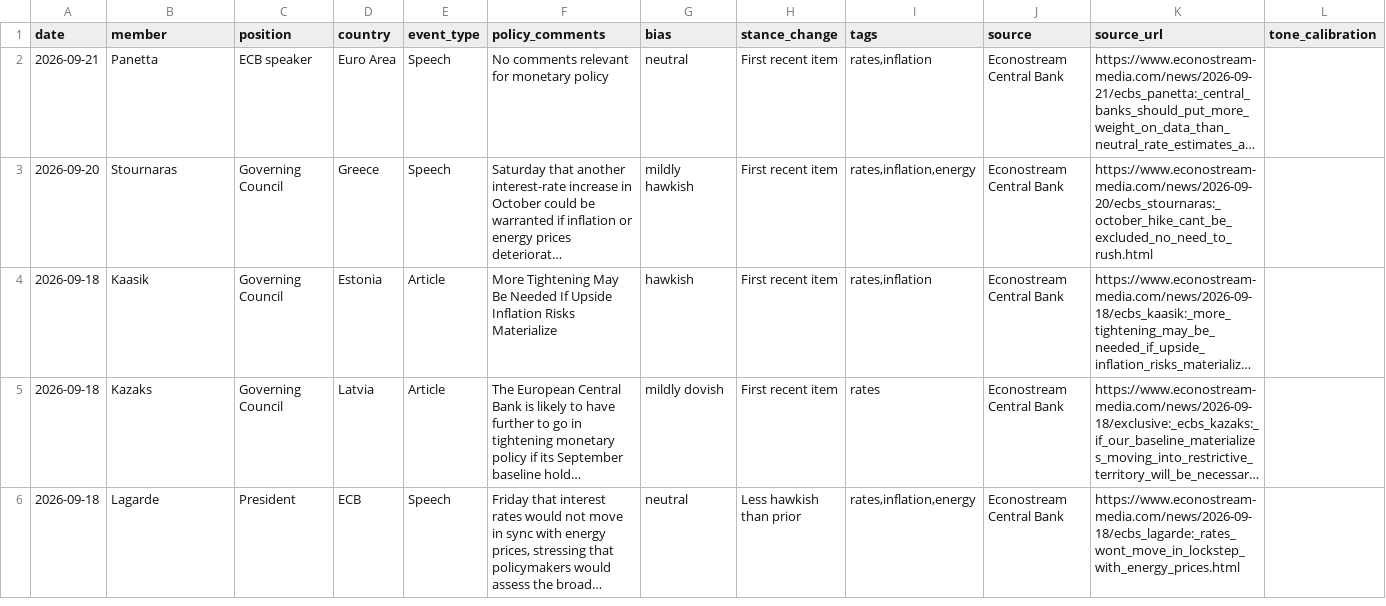
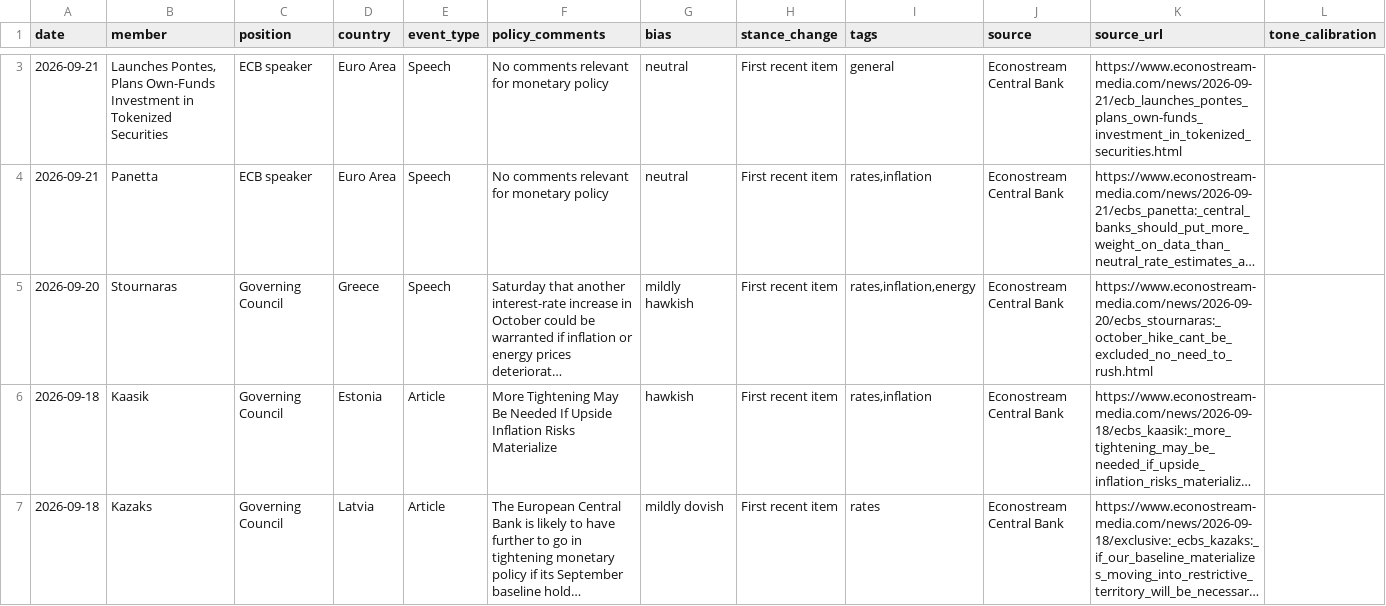
Before and after one commit to aliceodrumond/EuropeMonitor, a CSV file: data/processed/ecb_speakers.csv, drawn as a sheet; only a part is shown, gaps mark what is left out; the shorter side is filled out with more unchanged rows; long unchanged cells end in …; the diff covers the shown part only; the diff names each change by its address in the sheet, - before the commit and + after, or states it on an @@ line.

Commit message:
Update ECB speakers 2026-09-22 04:00

```diff
--- a/data/processed/ecb_speakers.csv
+++ b/data/processed/ecb_speakers.csv
+row 3: 2026-09-21 | Launches Pontes, Plans Own-Funds Investment in Tokenized Securities | ECB speaker | Euro Area | Speech | No comments relevant for monetary policy | neutral | First recent item | general | Econostream Central Bank | https://www.econostream-media.com/news/2026-09-21/ecb_launches_pontes_plans_own-funds_investment_in_tokenized_securities.html
```
Also changed, not shown: 1 added row, 2 removed rows and 1 edited cell elsewhere in this file, 1 other file.
